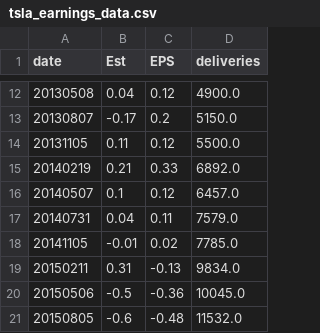
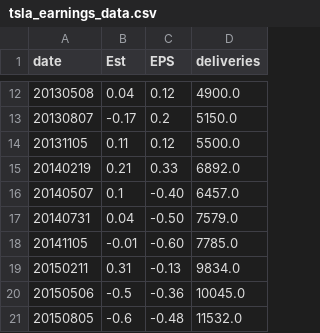
Before and after one commit to cslao/2020_cs498, a CSV file: data/tsla_earnings_data.csv, drawn as a sheet; only a part is shown, gaps mark what is left out.

Commit message:
Use GAAP earnings data

```diff
--- a/data/tsla_earnings_data.csv
+++ b/data/tsla_earnings_data.csv
@@ -15,5 +15,5 @@ date,Est,EPS,deliveries
 20140219,0.21,0.33,6892.0
-20140507,0.1,0.12,6457.0
-20140731,0.04,0.11,7579.0
-20141105,-0.01,0.02,7785.0
+20140507,0.1,-0.40,6457.0
+20140731,0.04,-0.50,7579.0
+20141105,-0.01,-0.60,7785.0
 20150211,0.31,-0.13,9834.0
```
